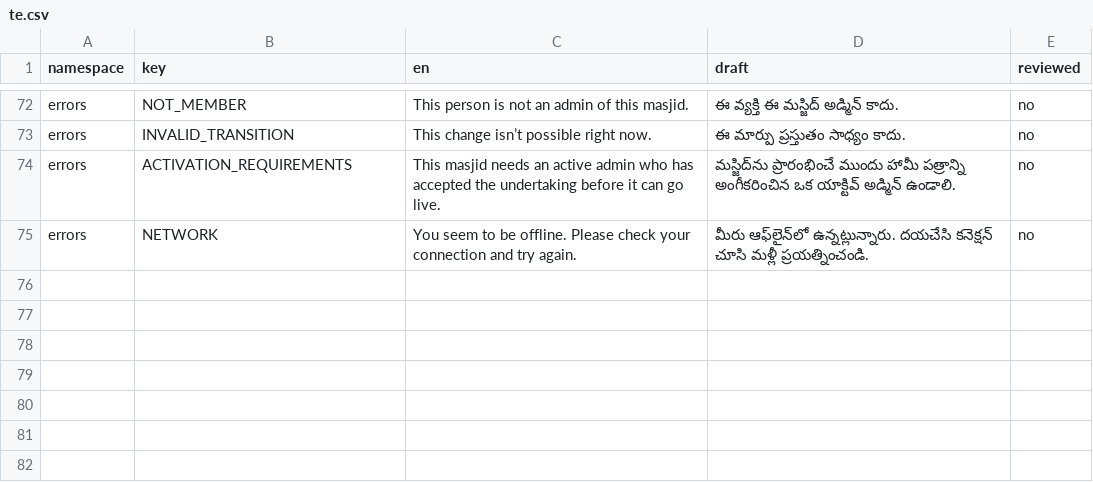
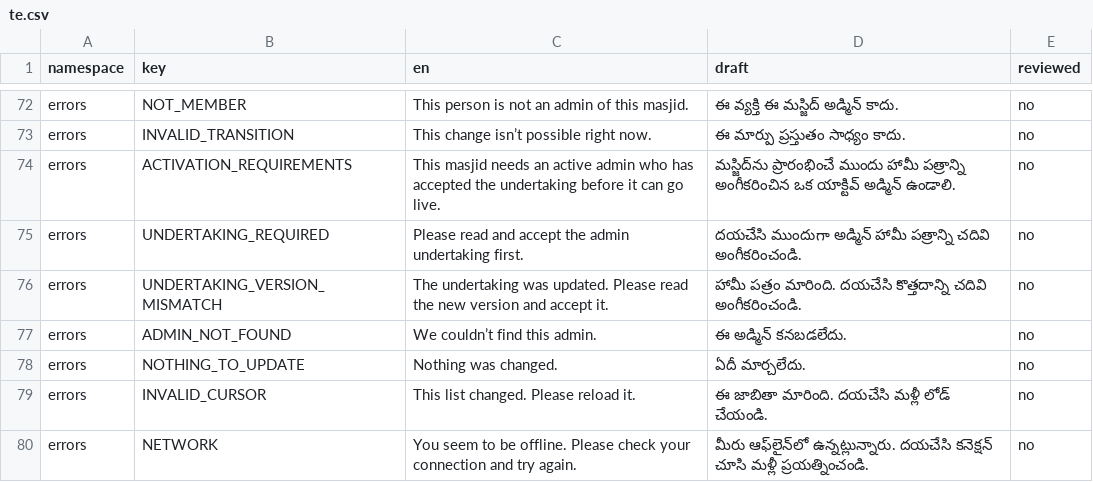
Before and after one commit to syedtalha88/Al-Masjid, a CSV file: packages/i18n/review/te.csv, drawn as a sheet; only a part is shown, gaps mark what is left out; the diff names each change by its address in the sheet, - before the commit and + after, or states it on an @@ line.

```diff
--- a/packages/i18n/review/te.csv
+++ b/packages/i18n/review/te.csv
+row 75: errors | UNDERTAKING_REQUIRED | Please read and accept the admin undertaking first. | దయచేసి ముందుగా అడ్మిన్ హామీ పత్రాన్ని చదివి అంగీకరించండి. | no
+row 76: errors | UNDERTAKING_VERSION_MISMATCH | The undertaking was updated. Please read the new version and accept it. | హామీ పత్రం మారింది. దయచేసి కొత్తదాన్ని చదివి అంగీకరించండి. | no
+row 77: errors | ADMIN_NOT_FOUND | We couldn’t find this admin. | ఈ అడ్మిన్ కనబడలేదు. | no
+row 78: errors | NOTHING_TO_UPDATE | Nothing was changed. | ఏదీ మార్చలేదు. | no
+row 79: errors | INVALID_CURSOR | This list changed. Please reload it. | ఈ జాబితా మారింది. దయచేసి మళ్లీ లోడ్ చేయండి. | no
```
Also changed, not shown: packages/i18n/review/hi.csv, packages/i18n/review/ur.csv, 27 other files.
